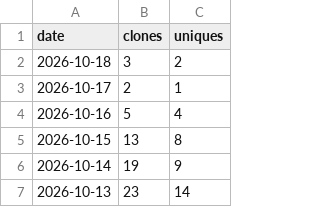
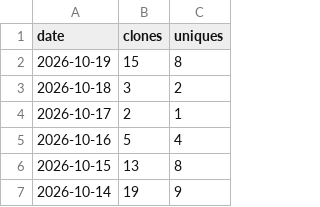
Before and after one commit to yorha2b-lab/autodev, a CSV file: ghrs-data/clones_ledger.csv, drawn as a sheet; only a part is shown; the shorter side is filled out with more unchanged rows.

```diff
--- a/ghrs-data/clones_ledger.csv
+++ b/ghrs-data/clones_ledger.csv
@@ -1,2 +1,3 @@
 date,clones,uniques
+2026-10-19,15,8
 2026-10-18,3,2
```
Also changed, not shown: ghrs-data/views_ledger.csv, 6 other files.
